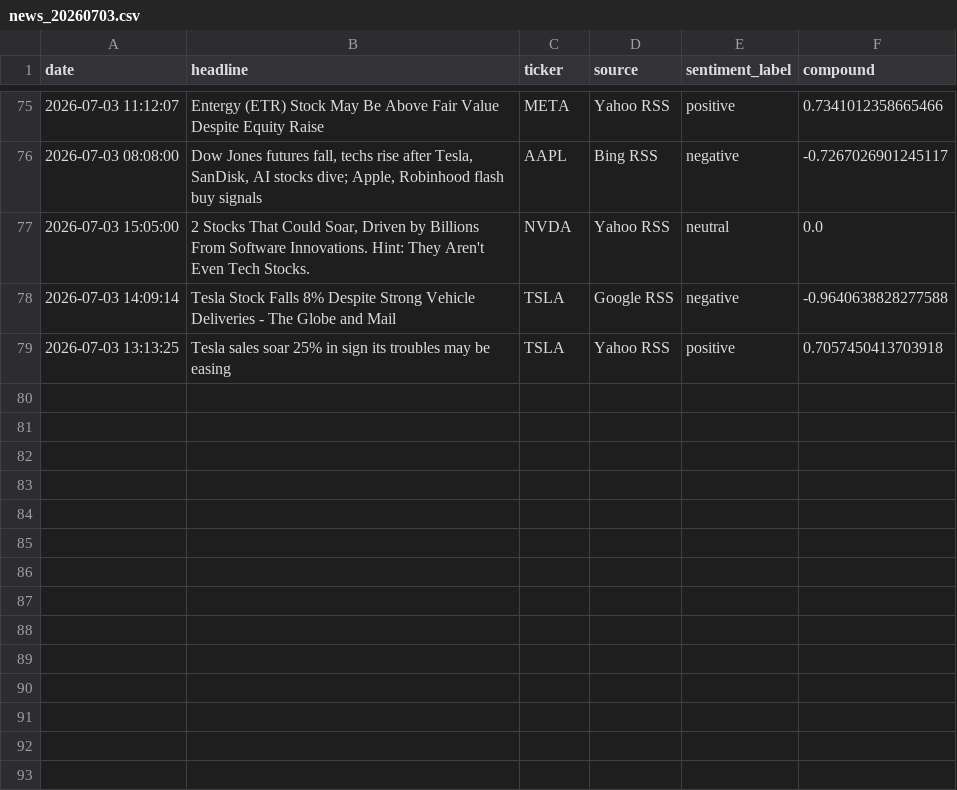
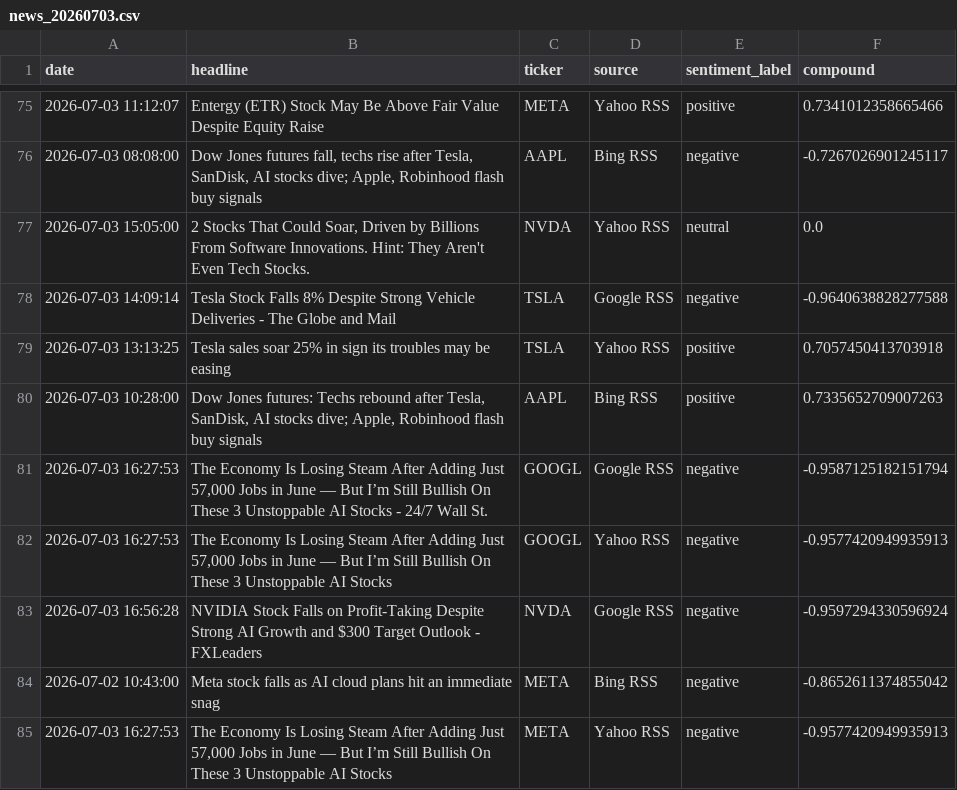
Before and after one commit to Kasuba-phani/stock-sentiment-tracker, a CSV file: data/raw_news/news_20260703.csv, drawn as a sheet; only a part is shown, gaps mark what is left out.

```diff
--- a/data/raw_news/news_20260703.csv
+++ b/data/raw_news/news_20260703.csv
@@ -79 +79,7 @@ date,headline,ticker,source,sentiment_label,compound
 2026-07-03 13:13:25,Tesla sales soar 25% in sign its troubles may be easing,TSLA,Yahoo RSS,positive,0.7057450413703918
+2026-07-03 10:28:00,"Dow Jones futures: Techs rebound after Tesla, SanDisk, AI stocks dive; Apple, Robinhood flash buy signals",AAPL,Bing RSS,positive,0.7335652709007263
+2026-07-03 16:27:53,"The Economy Is Losing Steam After Adding Just 57,000 Jobs in June — But I’m Still Bullish On These 3 Unstoppable AI Stocks - 24/7 Wall St.",GOOGL,Google RSS,negative,-0.9587125182151794
+2026-07-03 16:27:53,"The Economy Is Losing Steam After Adding Just 57,000 Jobs in June — But I’m Still Bullish On These 3 Unstoppable AI Stocks",GOOGL,Yahoo RSS,negative,-0.9577420949935913
+2026-07-03 16:56:28,NVIDIA Stock Falls on Profit-Taking Despite Strong AI Growth and $300 Target Outlook - FXLeaders,NVDA,Google RSS,negative,-0.9597294330596924
+2026-07-02 10:43:00,Meta stock falls as AI cloud plans hit an immediate snag,META,Bing RSS,negative,-0.8652611374855042
+2026-07-03 16:27:53,"The Economy Is Losing Steam After Adding Just 57,000 Jobs in June — But I’m Still Bullish On These 3 Unstoppable AI Stocks",META,Yahoo RSS,negative,-0.9577420949935913
```
Also changed, not shown: data/stock_data_summary.csv.
